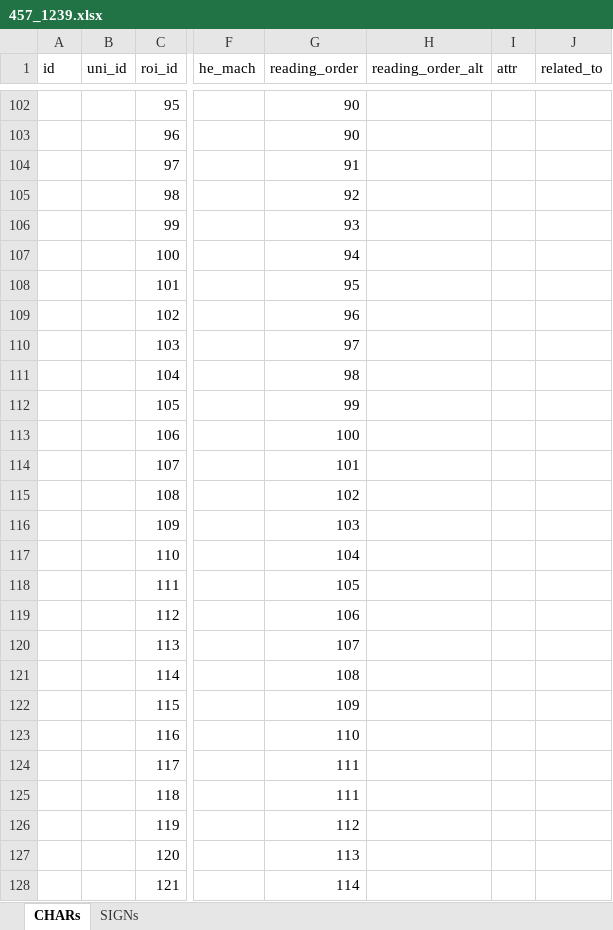
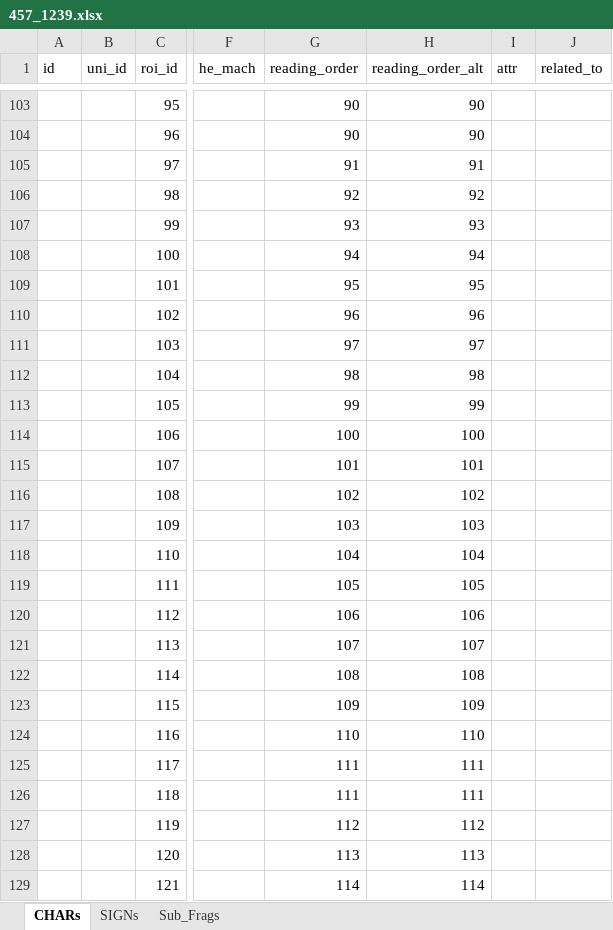
Before and after one commit to pporzig/SQE-Damascus, an Excel workbook: Digital_Editions/4Q266/457_1239_Frg_1_a/457_1239.xlsx, sheet CHARs, drawn as a sheet; only a part is shown, gaps mark what is left out; values as stored, in another font and other column widths than the file's, no borders; addresses are those after the commit; the diff covers the shown part only; the diff names each change by its address in the sheet, - before the commit and + after, or states it on an @@ line.

```diff
--- a/Digital_Editions/4Q266/457_1239_Frg_1_a/457_1239.xlsx (sheet CHARs)
+++ b/Digital_Editions/4Q266/457_1239_Frg_1_a/457_1239.xlsx (sheet CHARs)
+sheet tab: Sub_Frags
-H103:H104 (reading_order_alt): (empty)
+H103:H104 (reading_order_alt): 90
-H105 (reading_order_alt): (empty)
+H105 (reading_order_alt): 91
-H106 (reading_order_alt): (empty)
+H106 (reading_order_alt): 92
-H107 (reading_order_alt): (empty)
+H107 (reading_order_alt): 93
-H108 (reading_order_alt): (empty)
+H108 (reading_order_alt): 94
-H109 (reading_order_alt): (empty)
+H109 (reading_order_alt): 95
-H110 (reading_order_alt): (empty)
+H110 (reading_order_alt): 96
-H111 (reading_order_alt): (empty)
+H111 (reading_order_alt): 97
-H112 (reading_order_alt): (empty)
+H112 (reading_order_alt): 98
-H113 (reading_order_alt): (empty)
+H113 (reading_order_alt): 99
-H114 (reading_order_alt): (empty)
+H114 (reading_order_alt): 100
-H115 (reading_order_alt): (empty)
+H115 (reading_order_alt): 101
-H116 (reading_order_alt): (empty)
+H116 (reading_order_alt): 102
-H117 (reading_order_alt): (empty)
+H117 (reading_order_alt): 103
-H118 (reading_order_alt): (empty)
+H118 (reading_order_alt): 104
-H119 (reading_order_alt): (empty)
+H119 (reading_order_alt): 105
-H120 (reading_order_alt): (empty)
+H120 (reading_order_alt): 106
-H121 (reading_order_alt): (empty)
+H121 (reading_order_alt): 107
-H122 (reading_order_alt): (empty)
+H122 (reading_order_alt): 108
-H123 (reading_order_alt): (empty)
+H123 (reading_order_alt): 109
-H124 (reading_order_alt): (empty)
+H124 (reading_order_alt): 110
-H125:H126 (reading_order_alt): (empty)
+H125:H126 (reading_order_alt): 111
-H127 (reading_order_alt): (empty)
+H127 (reading_order_alt): 112
-H128 (reading_order_alt): (empty)
+H128 (reading_order_alt): 113
-H129 (reading_order_alt): (empty)
+H129 (reading_order_alt): 114
```
Also changed, not shown: 10 added rows, 10 removed rows and 124 edited cells elsewhere in this sheet, prepare_trans/excel_format/0_0.xlsx, 2 other files.
